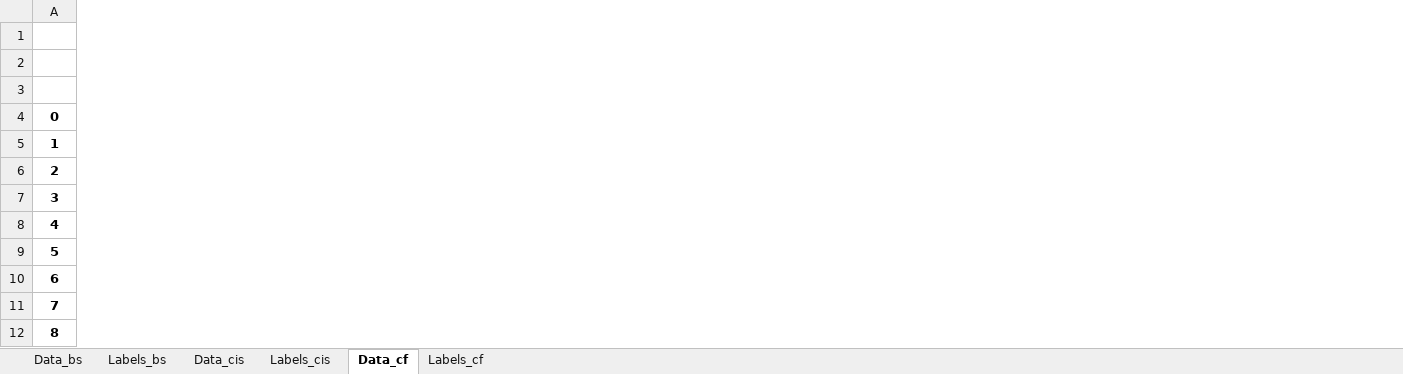
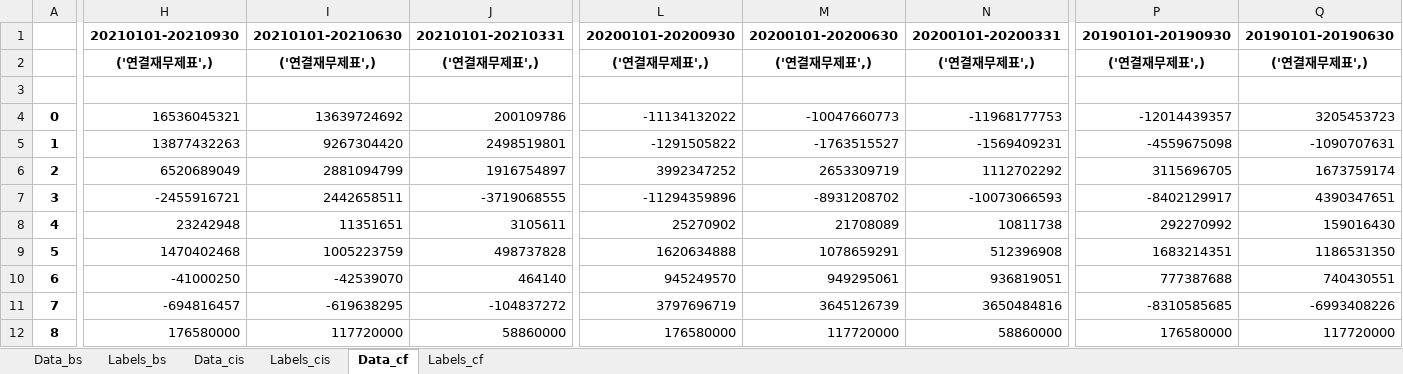
Before and after one commit to pathces-gone/study-python-stock, an Excel workbook: quant/fsdata/fs_서울옥션.xlsx, sheet Data_cf, drawn as a sheet; only a part is shown, gaps mark what is left out; values as stored, in another font and other column widths than the file's, no borders; the diff covers the shown part only; the diff names each change by its address in the sheet, - before the commit and + after, or states it on an @@ line.

```diff
--- a/quant/fsdata/fs_서울옥션.xlsx (sheet Data_cf)
+++ b/quant/fsdata/fs_서울옥션.xlsx (sheet Data_cf)
+column H, rows 1-12: 20210101-20210930 | ('연결재무제표',) |  | 16536045321 | 13877432263 | 6520689049 | -2455916721 | 23242948 | 1470402468 | -41000250 | -694816457 | 176580000
+column I, rows 1-12: 20210101-20210630 | ('연결재무제표',) |  | 13639724692 | 9267304420 | 2881094799 | 2442658511 | 11351651 | 1005223759 | -42539070 | -619638295 | 117720000
+column J, rows 1-12: 20210101-20210331 | ('연결재무제표',) |  | 200109786 | 2498519801 | 1916754897 | -3719068555 | 3105611 | 498737828 | 464140 | -104837272 | 58860000
+column L, rows 1-12: 20200101-20200930 | ('연결재무제표',) |  | -11134132022 | -1291505822 | 3992347252 | -11294359896 | 25270902 | 1620634888 | 945249570 | 3797696719 | 176580000
+column M, rows 1-12: 20200101-20200630 | ('연결재무제표',) |  | -10047660773 | -1763515527 | 2653309719 | -8931208702 | 21708089 | 1078659291 | 949295061 | 3645126739 | 117720000
+column N, rows 1-12: 20200101-20200331 | ('연결재무제표',) |  | -11968177753 | -1569409231 | 1112702292 | -10073066593 | 10811738 | 512396908 | 936819051 | 3650484816 | 58860000
+column P, rows 1-12: 20190101-20190930 | ('연결재무제표',) |  | -12014439357 | -4559675098 | 3115696705 | -8402129917 | 292270992 | 1683214351 | 777387688 | -8310585685 | 176580000
+column Q, rows 1-12: 20190101-20190630 | ('연결재무제표',) |  | 3205453723 | -1090707631 | 1673759174 | 4390347651 | 159016430 | 1186531350 | 740430551 | -6993408226 | 117720000
```
Also changed, not shown: 26 added columns elsewhere in this sheet, sheet Data_cis, sheet Labels_cis, sheet Labels_cf, sheet Data_bs, sheet Labels_bs, quant/fsdata/fs_삼성전자.xlsx, quant/fsdata/fs_이녹스첨단소재.xlsx, 4 other files.
